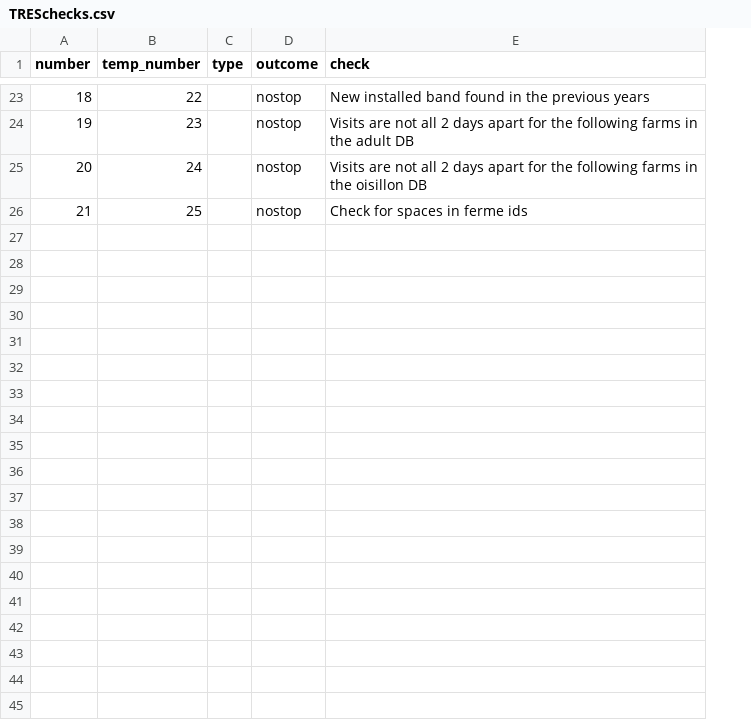
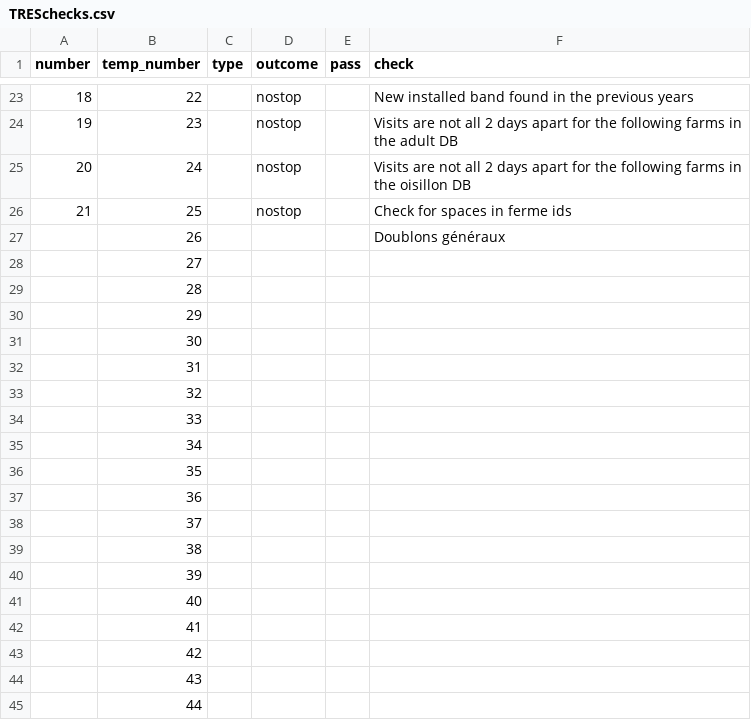
Before and after one commit to frousseu/BDTREScheck, a CSV file: TRESchecks.csv, drawn as a sheet; only a part is shown, gaps mark what is left out; the diff names each change by its address in the sheet, - before the commit and + after, or states it on an @@ line.

Commit message:
more conditions and details

```diff
--- a/TRESchecks.csv
+++ b/TRESchecks.csv
+column E (pass), empty
+row 27:  | 26 |  |  |  | Doublons généraux
+row 28:  | 27
+row 29:  | 28
+row 30:  | 29
+row 31:  | 30
+row 32:  | 31
+row 33:  | 32
+row 34:  | 33
+row 35:  | 34
+row 36:  | 35
+row 37:  | 36
+row 38:  | 37
+row 39:  | 38
+row 40:  | 39
+row 41:  | 40
+row 42:  | 41
+row 43:  | 42
+row 44:  | 43
+row 45:  | 44
```
